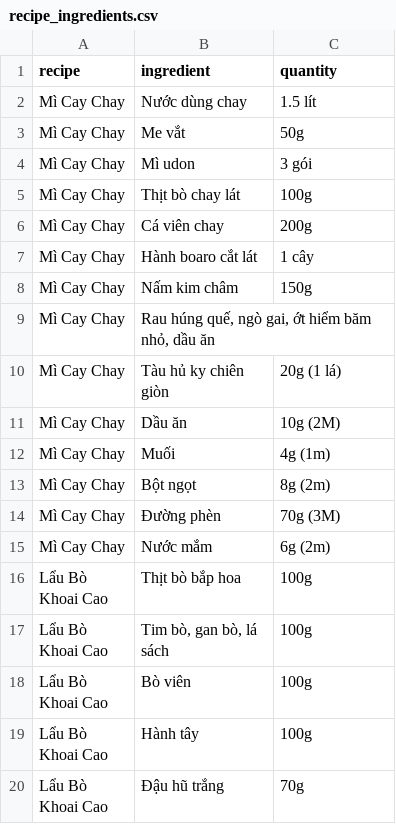
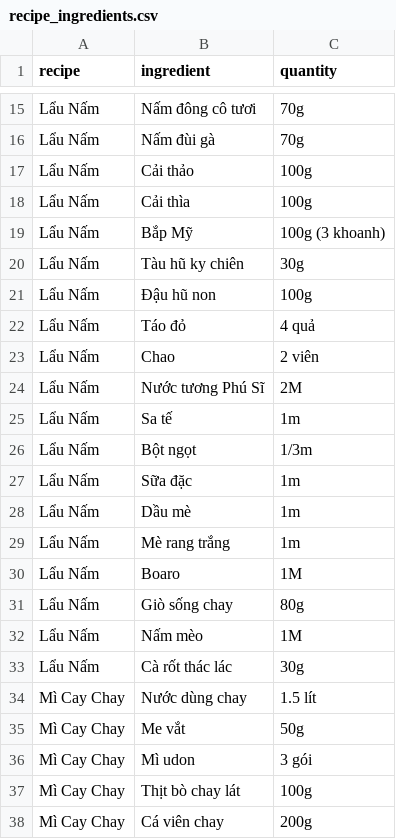
Before and after one commit to quynhnhaa/webdjango, a CSV file: data/recipe_ingredients.csv, drawn as a sheet; only a part is shown, gaps mark what is left out; the shorter side is filled out with more unchanged rows; the diff covers the shown part only.

```diff
--- a/data/recipe_ingredients.csv
+++ b/data/recipe_ingredients.csv
@@ -2 +15,20 @@
+Lẩu Nấm,Nấm đông cô tươi,70g
+Lẩu Nấm,Nấm đùi gà,70g
+Lẩu Nấm,Cải thảo,100g
+Lẩu Nấm,Cải thìa,100g
+Lẩu Nấm,Bắp Mỹ,100g (3 khoanh)
+Lẩu Nấm,Tàu hũ ky chiên,30g
+Lẩu Nấm,Đậu hũ non,100g
+Lẩu Nấm,Táo đỏ,4 quả
+Lẩu Nấm,Chao,2 viên
+Lẩu Nấm,Nước tương Phú Sĩ,2M
+Lẩu Nấm,Sa tế,1m
+Lẩu Nấm,Bột ngọt,1/3m
+Lẩu Nấm,Sữa đặc,1m
+Lẩu Nấm,Dầu mè,1m
+Lẩu Nấm,Mè rang trắng,1m
+Lẩu Nấm,Boaro,1M
+Lẩu Nấm,Giò sống chay,80g
+Lẩu Nấm,Nấm mèo,1M
+Lẩu Nấm,Cà rốt thác lác,30g
 Mì Cay Chay,Nước dùng chay,1.5 lít
```
Also changed, not shown: 13 added rows and 18 removed rows elsewhere in this file, data/ingredients.csv, data/reviews.csv, 11 other files.
